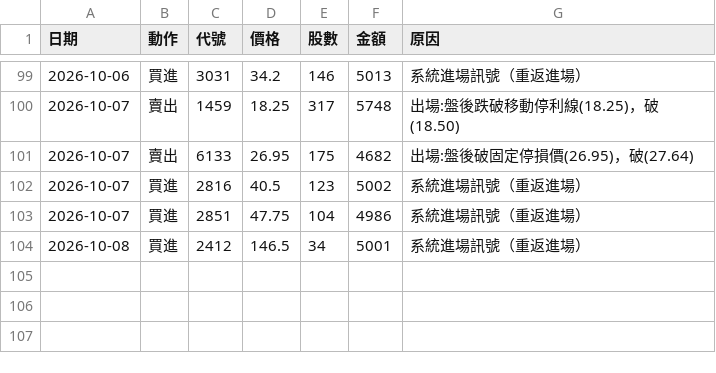
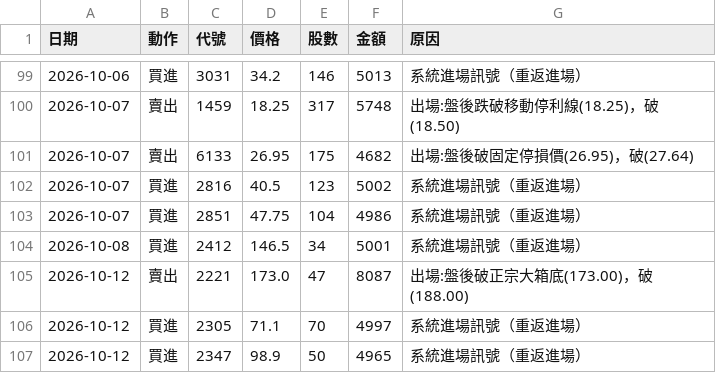
Before and after one commit to 20070117cheng/stock-box-system, a CSV file: outputs/paper/trades.csv, drawn as a sheet; only a part is shown, gaps mark what is left out.

```diff
--- a/outputs/paper/trades.csv
+++ b/outputs/paper/trades.csv
@@ -104 +104,4 @@
 2026-10-08,買進,2412,146.5,34,5001,系統進場訊號（重返進場）
+2026-10-12,賣出,2221,173.0,47,8087,出場:盤後破正宗大箱底(173.00)，破(188.00)
+2026-10-12,買進,2305,71.1,70,4997,系統進場訊號（重返進場）
+2026-10-12,買進,2347,98.9,50,4965,系統進場訊號（重返進場）
```
Also changed, not shown: outputs/paper/equity.csv, 27 other files.
